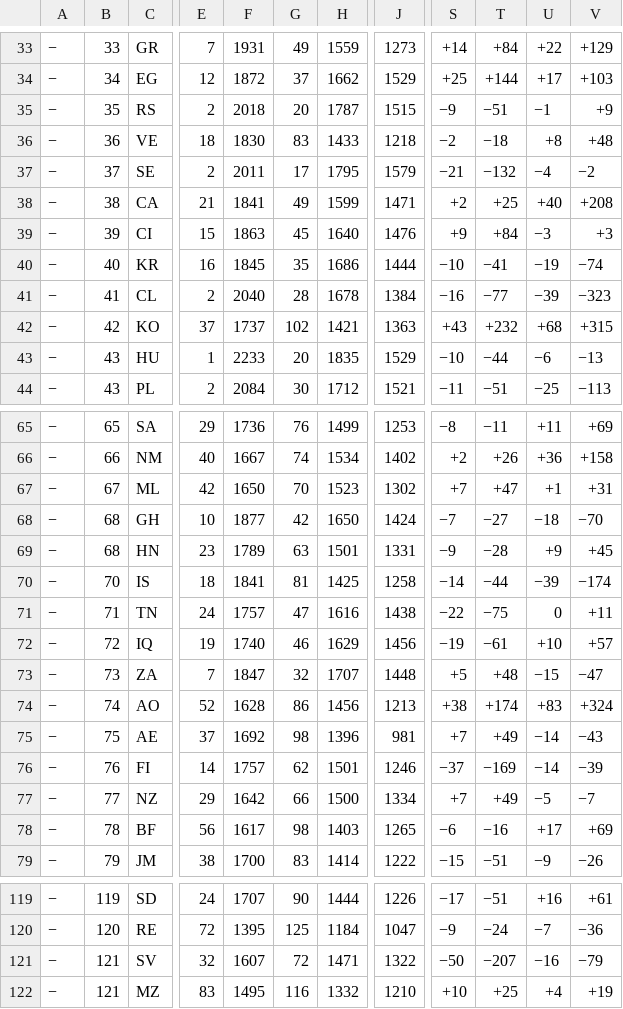
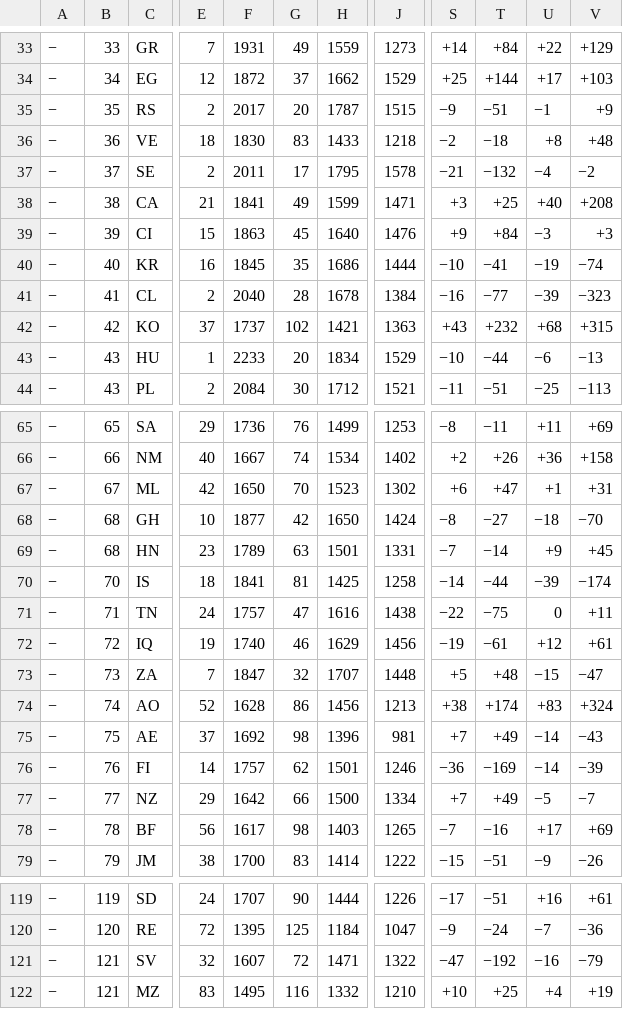
Before and after one commit to nomastudioai/prode, a TSV file: .claude/skills/prediccion-mundial-2026/data/2026.tsv, drawn as a sheet; only a part is shown, gaps mark what is left out; the diff covers the shown part only; the diff names each change by its address in the sheet, - before the commit and + after, or states it on an @@ line.

```diff
--- a/.claude/skills/prediccion-mundial-2026/data/2026.tsv
+++ b/.claude/skills/prediccion-mundial-2026/data/2026.tsv
-F35: 2018
+F35: 2017
-J37: 1579
+J37: 1578
-S38: +2
+S38: +3
-H43: 1835
+H43: 1834
-S67: +7
+S67: +6
-S68: −7
+S68: −8
-S69: −9
+S69: −7
-T69: −28
+T69: −14
-U72: +10
+U72: +12
-V72: +57
+V72: +61
-S76: −37
+S76: −36
-S78: −6
+S78: −7
-S121: −50
+S121: −47
-T121: −207
+T121: −192
```
Also changed, not shown: 9 edited cells elsewhere in this file, 1 other file.
